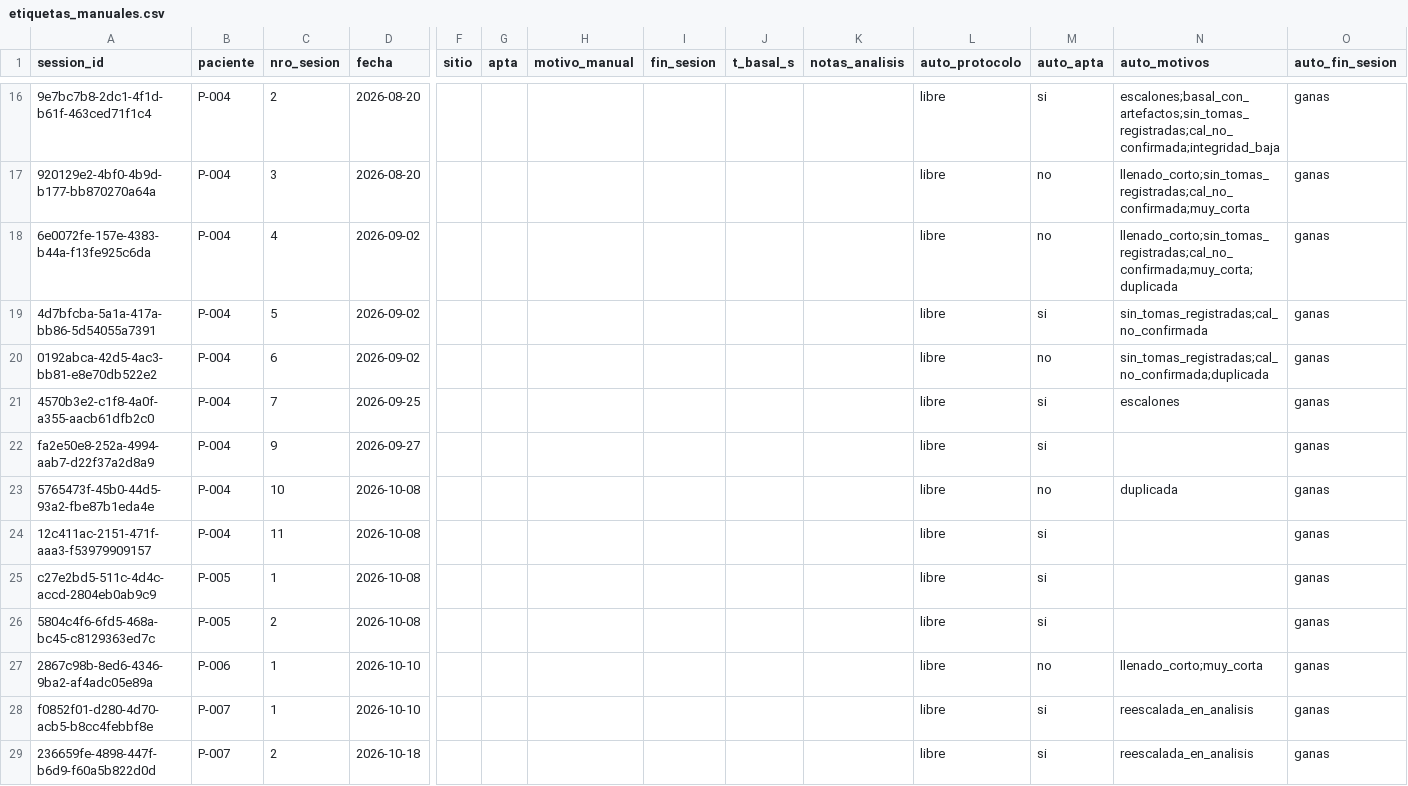
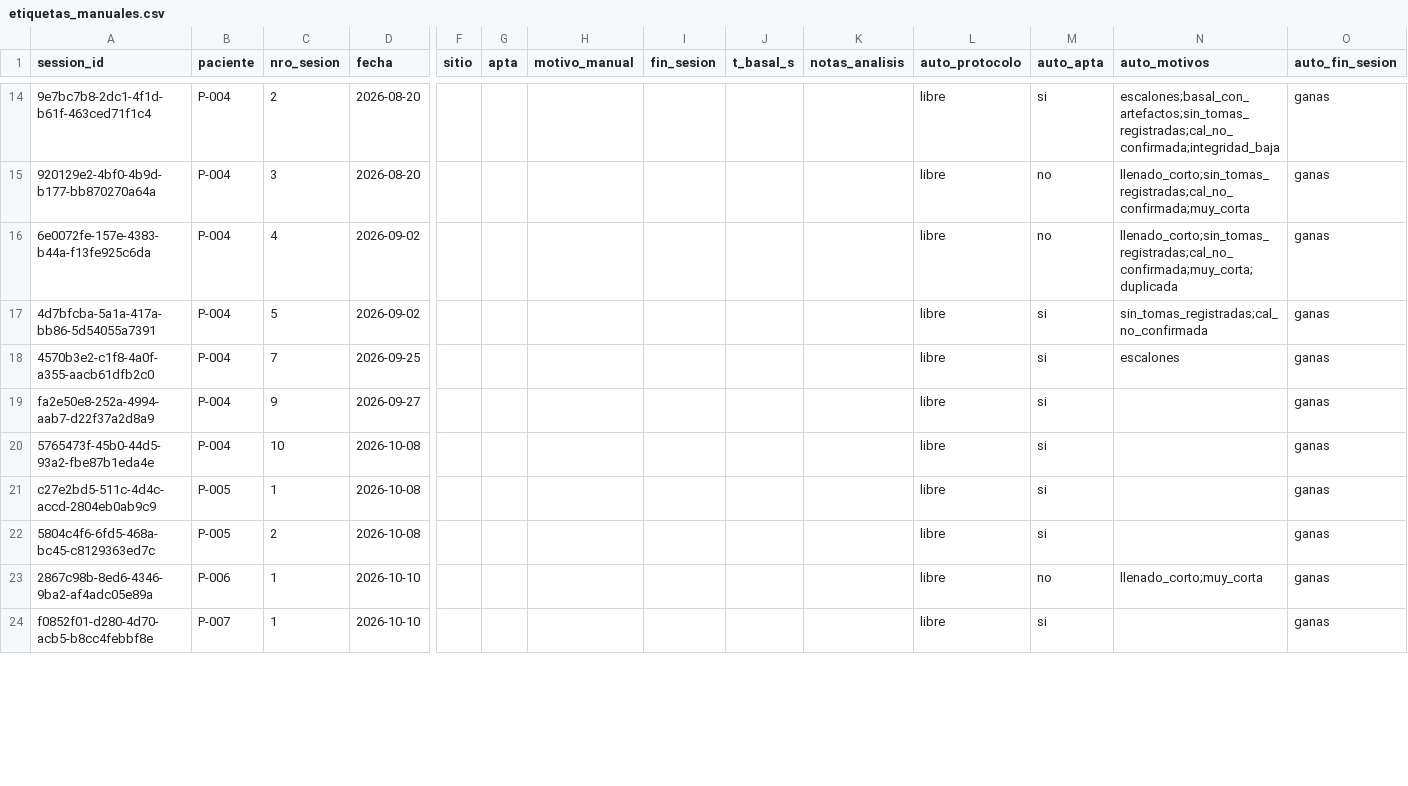
Before and after one commit to lpires211002/CHIDORI_Proyecto_final_de_carrera, a CSV file: Analisis_EDA/etiquetas_manuales.csv, drawn as a sheet; only a part is shown, gaps mark what is left out; removed rows and columns are numbered as before the commit, all else as after; rows hold the shown columns only; the diff covers the shown part only; the diff names each change by its address in the sheet, - before the commit and + after, or states it on an @@ line.

```diff
--- a/Analisis_EDA/etiquetas_manuales.csv
+++ b/Analisis_EDA/etiquetas_manuales.csv
-row 20: 0192abca-42d5-4ac3-bb81-e8e70db522e2 | P-004 | 6 | 2026-09-02 |  |  |  |  |  |  | libre | no | sin_tomas_registradas;cal_no_confirmada;duplicada | ganas
-M20 (auto_apta): no
+M20 (auto_apta): si
-N20 (auto_motivos): duplicada
+N20 (auto_motivos): (empty)
-row 24: 12c411ac-2151-471f-aaa3-f53979909157 | P-004 | 11 | 2026-10-08 |  |  |  |  |  |  | libre | si |  | ganas
-N24 (auto_motivos): reescalada_en_analisis
+N24 (auto_motivos): (empty)
-row 29: 236659fe-4898-447f-b6d9-f60a5b822d0d | P-007 | 2 | 2026-10-18 |  |  |  |  |  |  | libre | si | reescalada_en_analisis | ganas
```
Also changed, not shown: 4 added rows, 2 removed rows and 8 edited cells elsewhere in this file, 4 other files.
